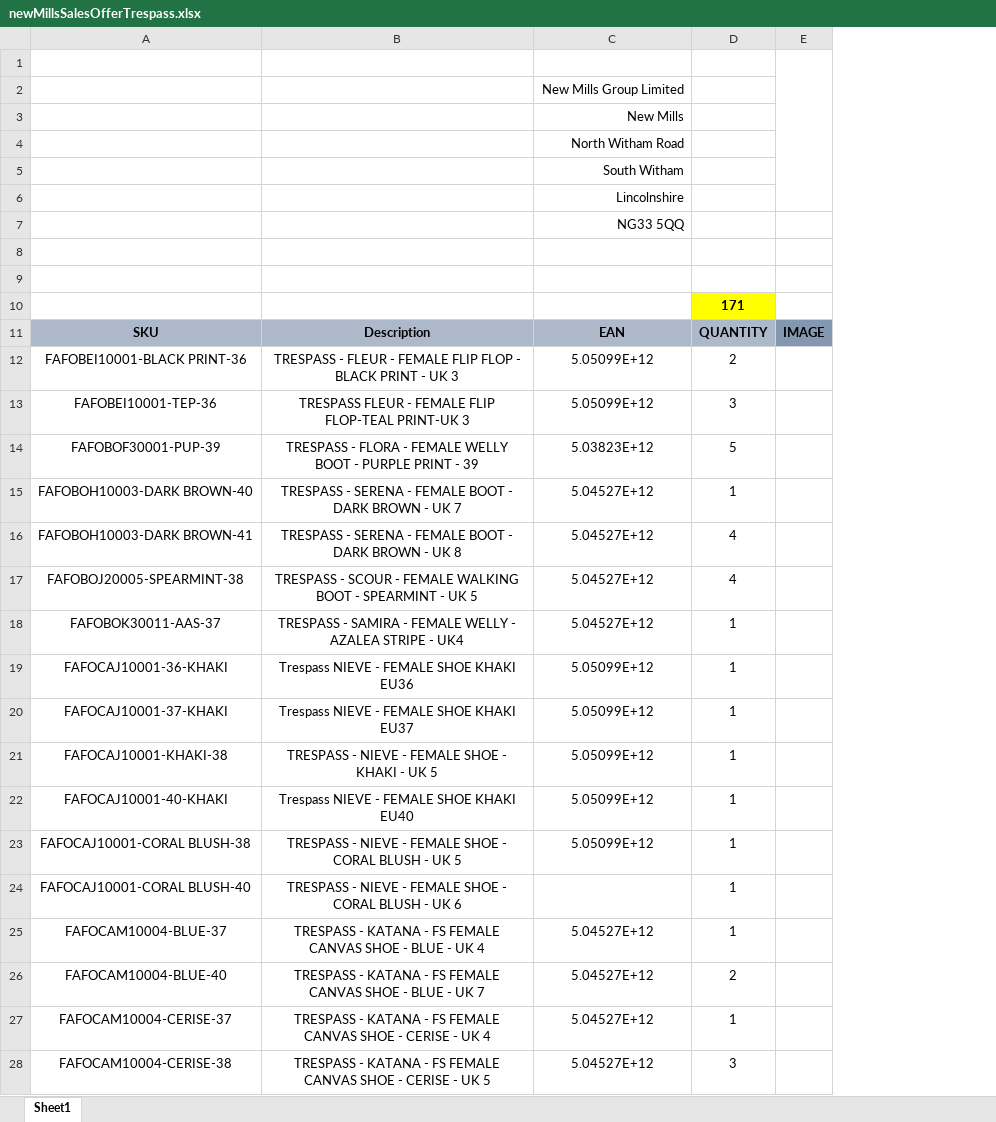
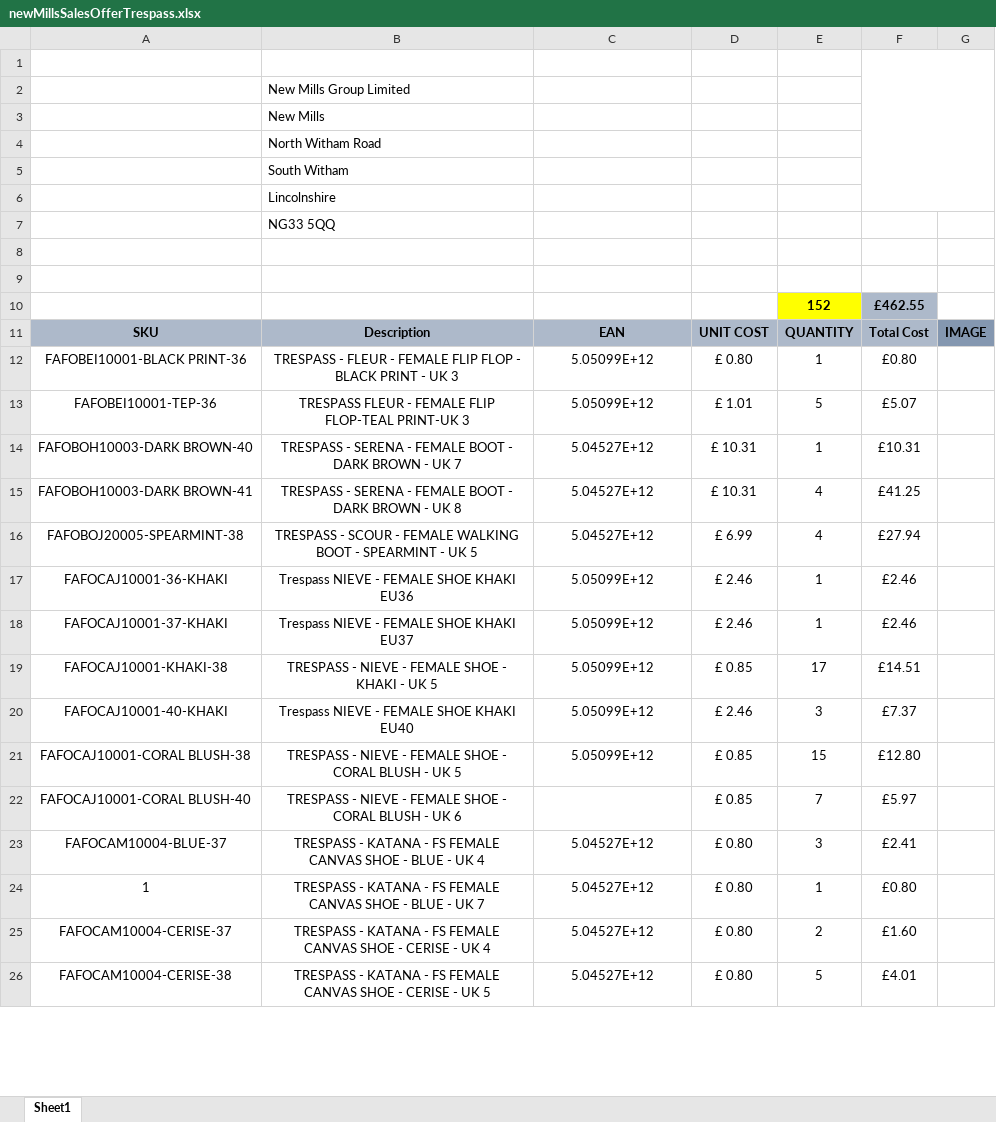
Before and after one commit to rogueco/NewMillsGroup, an Excel workbook: offers/downloadableOffers/newMillsSalesOfferTrespass.xlsx, sheet Sheet1, drawn as a sheet; only a part is shown; values as stored, in another font and other column widths than the file's, no borders; charts and pictures not drawn; removed rows and columns are numbered as before the commit, all else as after; the diff covers the shown part only; the diff names each change by its address in the sheet, - before the commit and + after, or states it on an @@ line.

Commit message:
new offers 21.09.18

```diff
--- a/offers/downloadableOffers/newMillsSalesOfferTrespass.xlsx (sheet Sheet1)
+++ b/offers/downloadableOffers/newMillsSalesOfferTrespass.xlsx (sheet Sheet1)
+column D, rows 11-26: UNIT COST | £ 0.80 | £ 1.01 | £ 10.31 | £ 10.31 | £ 6.99 | £ 2.46 | £ 2.46 | £ 0.85 | £ 2.46 | £ 0.85 | £ 0.85 | £ 0.80 | £ 0.80 | £ 0.80 | £ 0.80
+column F, rows 10-26: £462.55 | Total Cost | £0.80 | £5.07 | £10.31 | £41.25 | £27.94 | £2.46 | £2.46 | £14.51 | £7.37 | £12.80 | £5.97 | £2.41 | £0.80 | £1.60 | £4.01
-E1:E6 merged
-row 2:  |  | New Mills Group Limited
-row 3:  |  | New Mills
-row 4:  |  | North Witham Road
-row 5:  |  | South Witham
-row 6:  |  | Lincolnshire
-row 7:  |  | NG33 5QQ
+row 2:  | New Mills Group Limited
+row 3:  | New Mills
+row 4:  | North Witham Road
+row 5:  | South Witham
+row 6:  | Lincolnshire
+row 7:  | NG33 5QQ
-E10: 171
+E10: 152
-E12: 2
+E12: 1
-E13: 3
+E13: 5
-row 14: FAFOBOF30001-PUP-39 | TRESPASS - FLORA - FEMALE WELLY BOOT - PURPLE PRINT - 39 | 5.03823E+12 | 5
-row 18: FAFOBOK30011-AAS-37 | TRESPASS - SAMIRA - FEMALE WELLY - AZALEA STRIPE - UK4 | 5.04527E+12 | 1
-E19: 1
+E19: 17
-E20: 1
+E20: 3
-E21: 1
+E21: 15
-E22: 1
+E22: 7
-E23: 1
+E23: 3
-A24: FAFOCAM10004-BLUE-40
+A24: 1
-E24: 2
+E24: 1
-E25: 1
+E25: 2
-E26: 3
+E26: 5
```
Also changed, not shown: 15 removed rows and 14 edited cells elsewhere in this sheet, charts or pictures, offers/downloadableOffers/newMillsSalesOfferEnglandRugby.xlsx, offers/downloadableOffers/newMillsSalesOfferSpeedo.xlsx, 34 other files.
